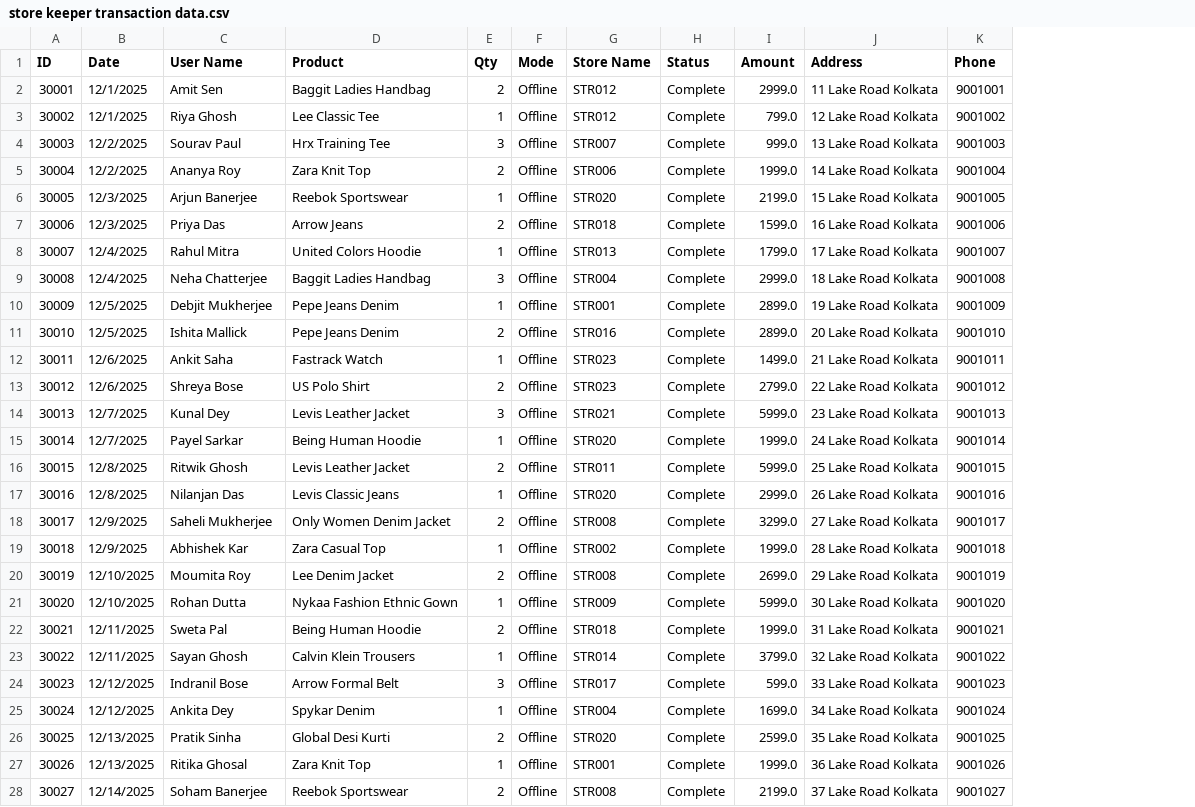
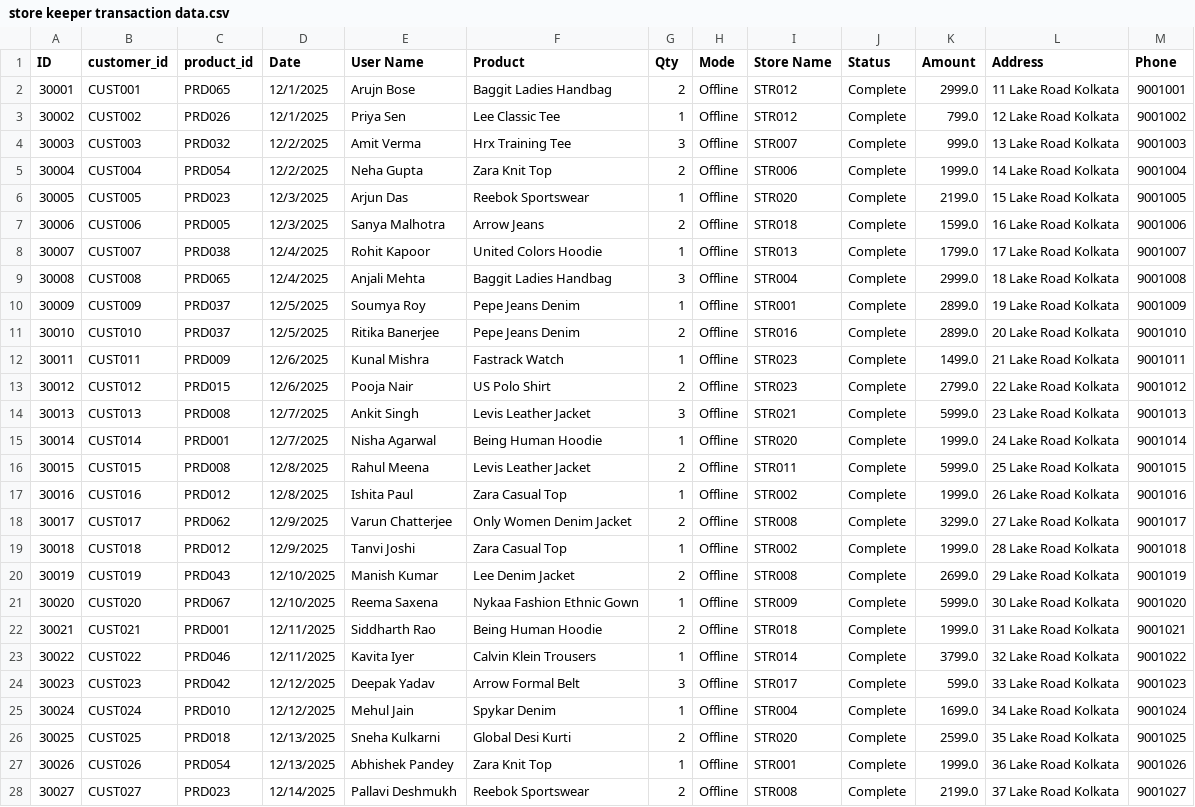
Before and after one commit to Tututalia/CHATBOT_BUDDY, a CSV file: backend/data/store keeper transaction data.csv, drawn as a sheet; only a part is shown; addresses are those after the commit; the diff covers the shown part only; the diff names each change by its address in the sheet, - before the commit and + after, or states it on an @@ line.

```diff
--- a/backend/data/store keeper transaction data.csv
+++ b/backend/data/store keeper transaction data.csv
+column B (customer_id), rows 2-28: CUST001 | CUST002 | CUST003 | CUST004 | CUST005 | CUST006 | CUST007 | CUST008 | CUST009 | CUST010 | CUST011 | CUST012 | CUST013 | CUST014 | CUST015 | CUST016 | CUST017 | CUST018 | CUST019 | CUST020 | CUST021 | CUST022 | CUST023 | CUST024 | CUST025 | CUST026 | CUST027
+column C (product_id), rows 2-28: PRD065 | PRD026 | PRD032 | PRD054 | PRD023 | PRD005 | PRD038 | PRD065 | PRD037 | PRD037 | PRD009 | PRD015 | PRD008 | PRD001 | PRD008 | PRD012 | PRD062 | PRD012 | PRD043 | PRD067 | PRD001 | PRD046 | PRD042 | PRD010 | PRD018 | PRD054 | PRD023
-E2 (User Name): Amit Sen
+E2 (User Name): Arujn Bose
-E3 (User Name): Riya Ghosh
+E3 (User Name): Priya Sen
-E4 (User Name): Sourav Paul
+E4 (User Name): Amit Verma
-E5 (User Name): Ananya Roy
+E5 (User Name): Neha Gupta
-E6 (User Name): Arjun Banerjee
+E6 (User Name): Arjun Das
-E7 (User Name): Priya Das
+E7 (User Name): Sanya Malhotra
-E8 (User Name): Rahul Mitra
+E8 (User Name): Rohit Kapoor
-E9 (User Name): Neha Chatterjee
+E9 (User Name): Anjali Mehta
-E10 (User Name): Debjit Mukherjee
+E10 (User Name): Soumya Roy
-E11 (User Name): Ishita Mallick
+E11 (User Name): Ritika Banerjee
-E12 (User Name): Ankit Saha
+E12 (User Name): Kunal Mishra
-E13 (User Name): Shreya Bose
+E13 (User Name): Pooja Nair
-E14 (User Name): Kunal Dey
+E14 (User Name): Ankit Singh
-E15 (User Name): Payel Sarkar
+E15 (User Name): Nisha Agarwal
-E16 (User Name): Ritwik Ghosh
+E16 (User Name): Rahul Meena
-E17 (User Name): Nilanjan Das
+E17 (User Name): Ishita Paul
-F17 (Product): Levis Classic Jeans
+F17 (Product): Zara Casual Top
-I17 (Store Name): STR020
+I17 (Store Name): STR002
-K17 (Amount): 2999.0
+K17 (Amount): 1999.0
-E18 (User Name): Saheli Mukherjee
+E18 (User Name): Varun Chatterjee
-E19 (User Name): Abhishek Kar
+E19 (User Name): Tanvi Joshi
-E20 (User Name): Moumita Roy
+E20 (User Name): Manish Kumar
-E21 (User Name): Rohan Dutta
+E21 (User Name): Reema Saxena
-E22 (User Name): Sweta Pal
+E22 (User Name): Siddharth Rao
-E23 (User Name): Sayan Ghosh
+E23 (User Name): Kavita Iyer
-E24 (User Name): Indranil Bose
+E24 (User Name): Deepak Yadav
-E25 (User Name): Ankita Dey
+E25 (User Name): Mehul Jain
-E26 (User Name): Pratik Sinha
+E26 (User Name): Sneha Kulkarni
-E27 (User Name): Ritika Ghosal
+E27 (User Name): Abhishek Pandey
-E28 (User Name): Soham Banerjee
+E28 (User Name): Pallavi Deshmukh
```
Also changed, not shown: 74 edited cells elsewhere in this file, backend/data/customer_data.csv, 1 other file.
